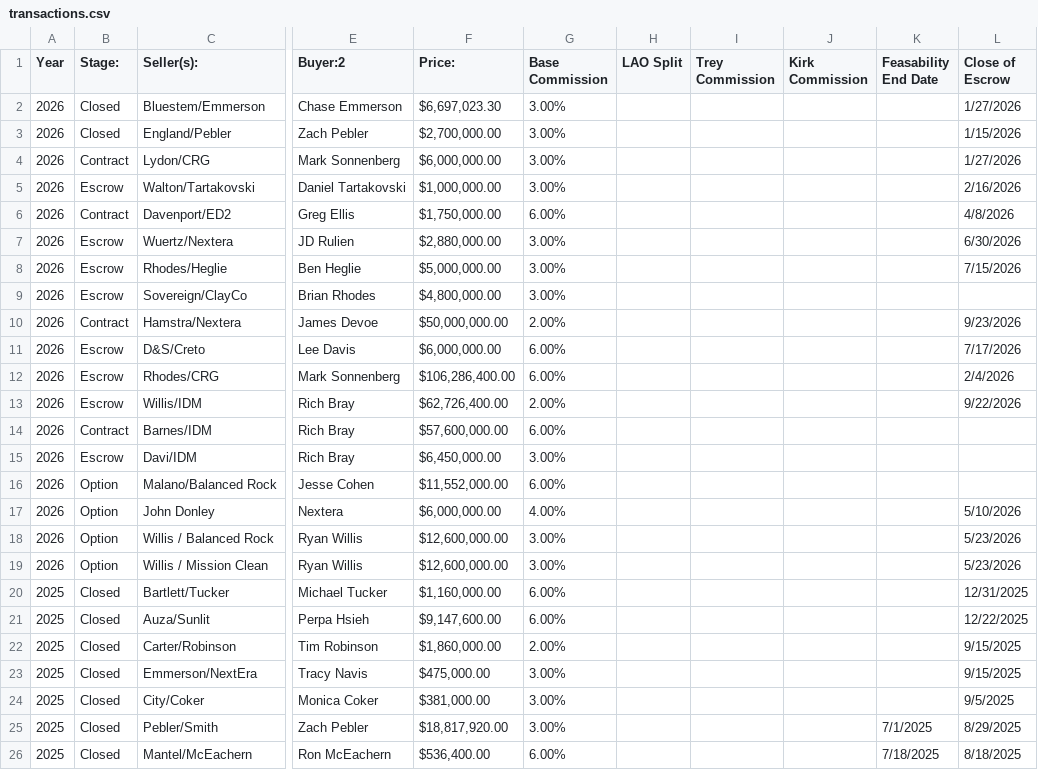
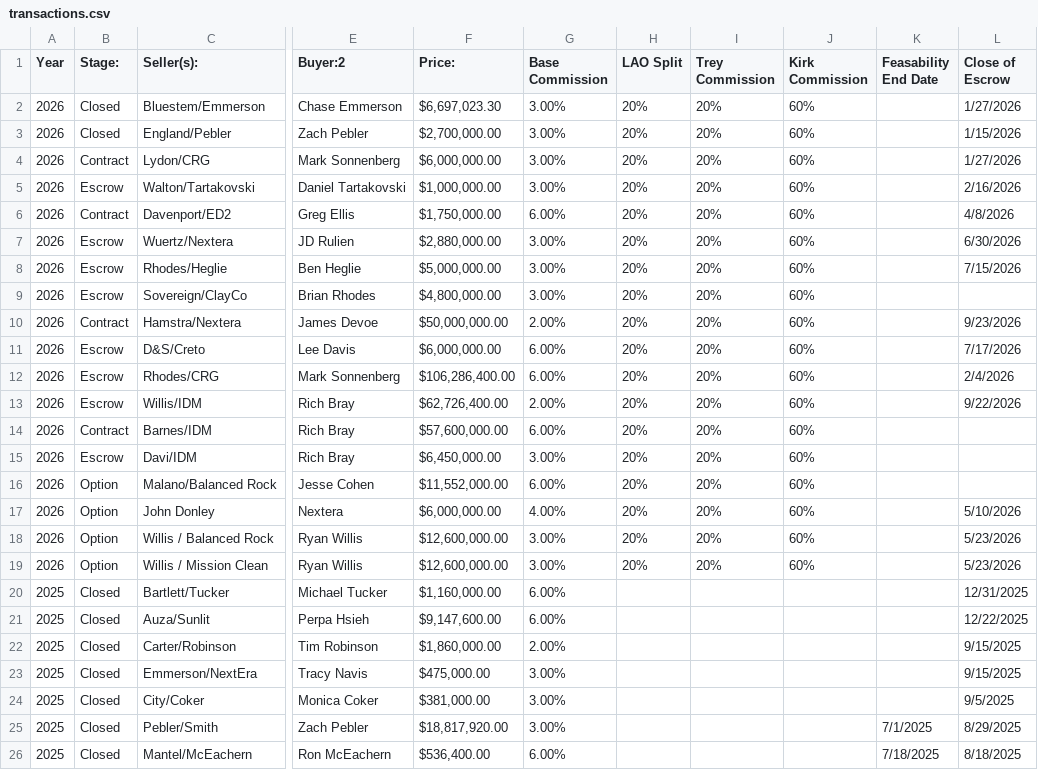
Before and after one commit to samoore1010/CRE-DB, a CSV file: public/transactions.csv, drawn as a sheet; only a part is shown, gaps mark what is left out; the diff names each change by its address in the sheet, - before the commit and + after, or states it on an @@ line.

Commit message:
Update transactions.csv

```diff
--- a/public/transactions.csv
+++ b/public/transactions.csv
-H2:H19 (LAO Split): (empty)
+H2:H19 (LAO Split): 20%
-I2:I19 (Trey Commission): (empty)
+I2:I19 (Trey Commission): 20%
-J2:J19 (Kirk Commission): (empty)
+J2:J19 (Kirk Commission): 60%
```
